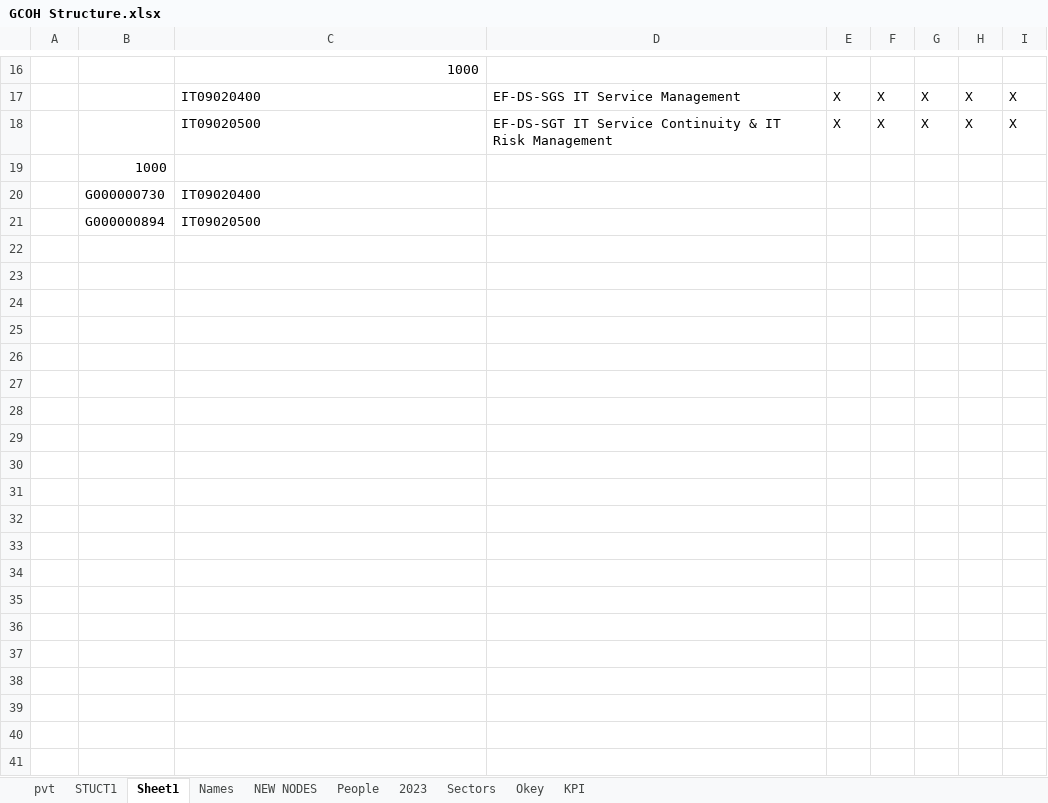
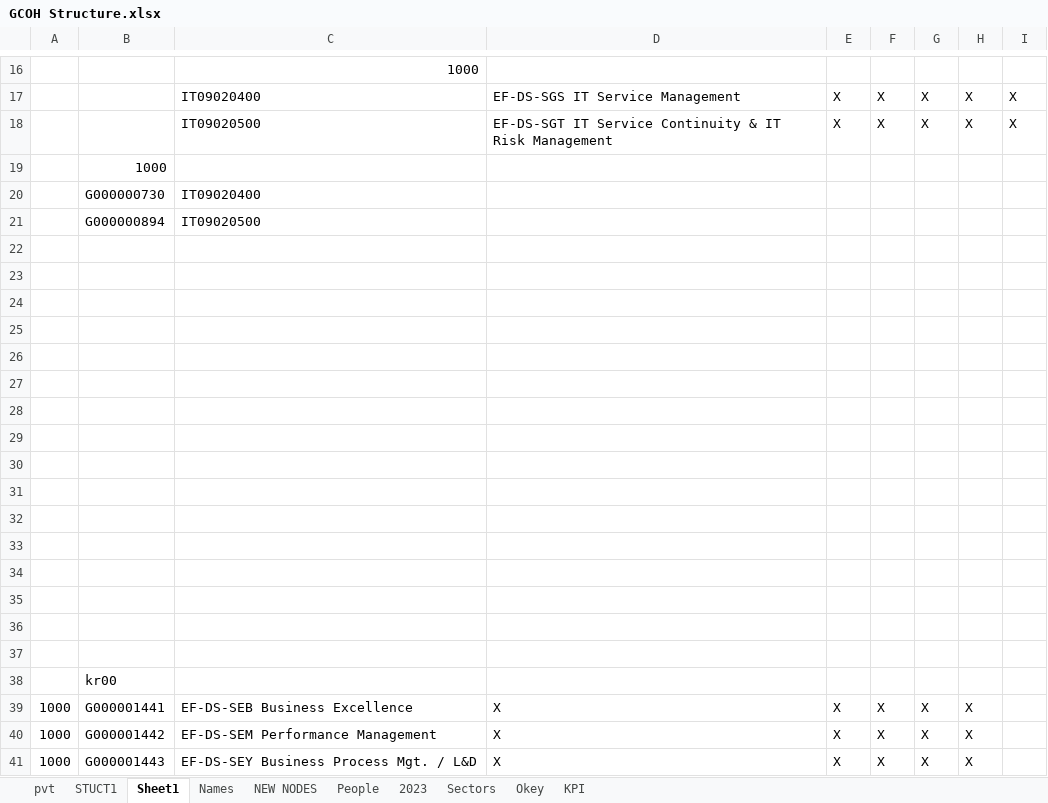
Before and after one commit to violencepierre/GCOH-Tickets-for-Processing, an Excel workbook: GCOH Structure.xlsx, sheet Sheet1, drawn as a sheet; only a part is shown, gaps mark what is left out; values as stored, in another font and other column widths than the file's, no borders; the diff covers the shown part only; the diff names each change by its address in the sheet, - before the commit and + after, or states it on an @@ line.

```diff
--- a/GCOH Structure.xlsx (sheet Sheet1)
+++ b/GCOH Structure.xlsx (sheet Sheet1)
+row 22: (empty)
+row 23: (empty)
+row 24: (empty)
+row 25: (empty)
+row 26: (empty)
+row 27: (empty)
+row 28: (empty)
+row 29: (empty)
+row 30: (empty)
+row 31: (empty)
+row 32: (empty)
+row 33: (empty)
+row 34: (empty)
+row 35: (empty)
+row 36: (empty)
+row 37: (empty)
+row 38:  | kr00
+row 39: 1000 | G000001441 | EF-DS-SEB Business Excellence | X | X | X | X | X
+row 40: 1000 | G000001442 | EF-DS-SEM Performance Management | X | X | X | X | X
+row 41: 1000 | G000001443 | EF-DS-SEY Business Process Mgt. / L&D | X | X | X | X | X
```
Also changed, not shown: 38 added rows elsewhere in this sheet, sheet STUCT1, sheet 2023, hidden cells, F3 2024 mappings.xlsx.
